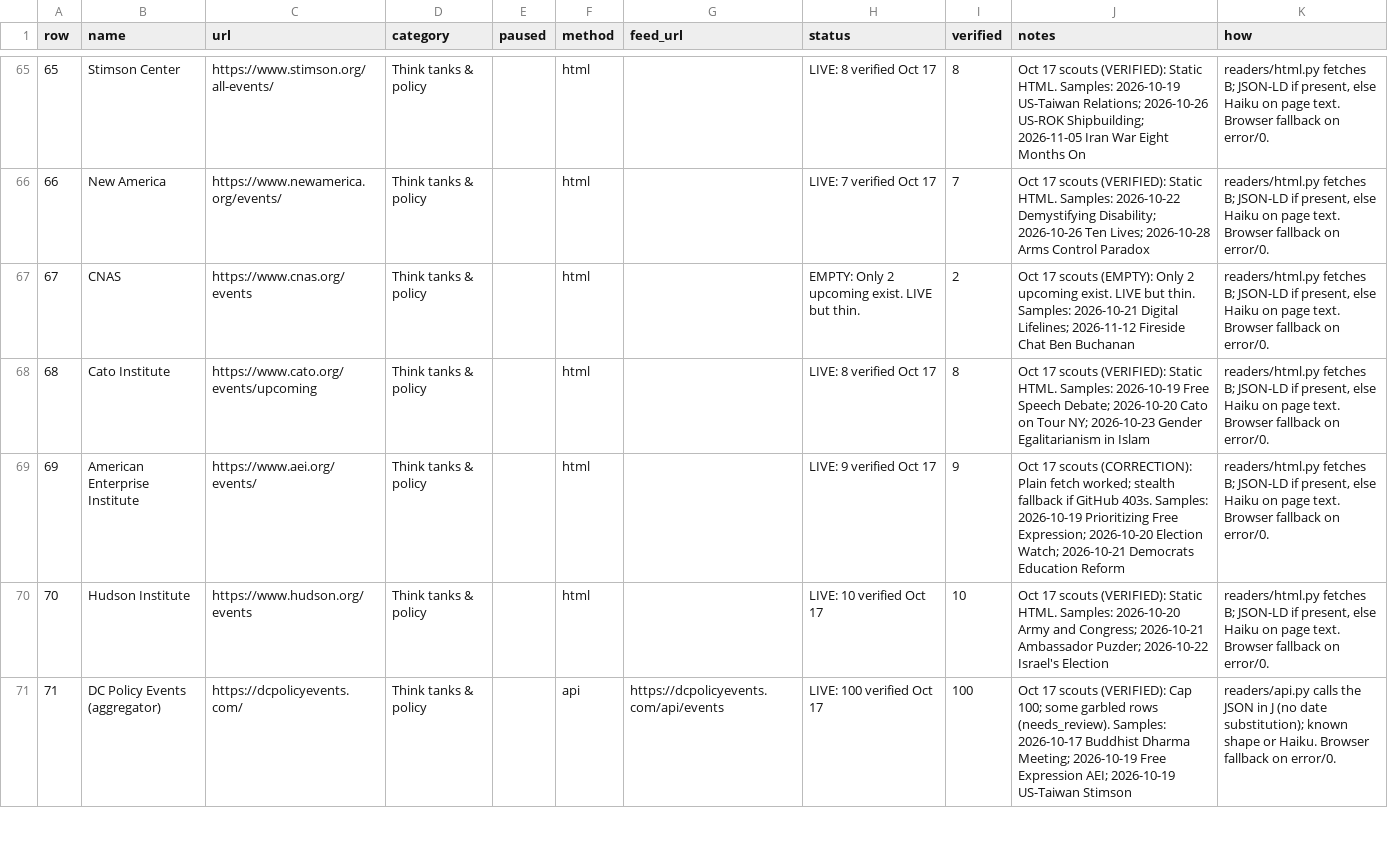
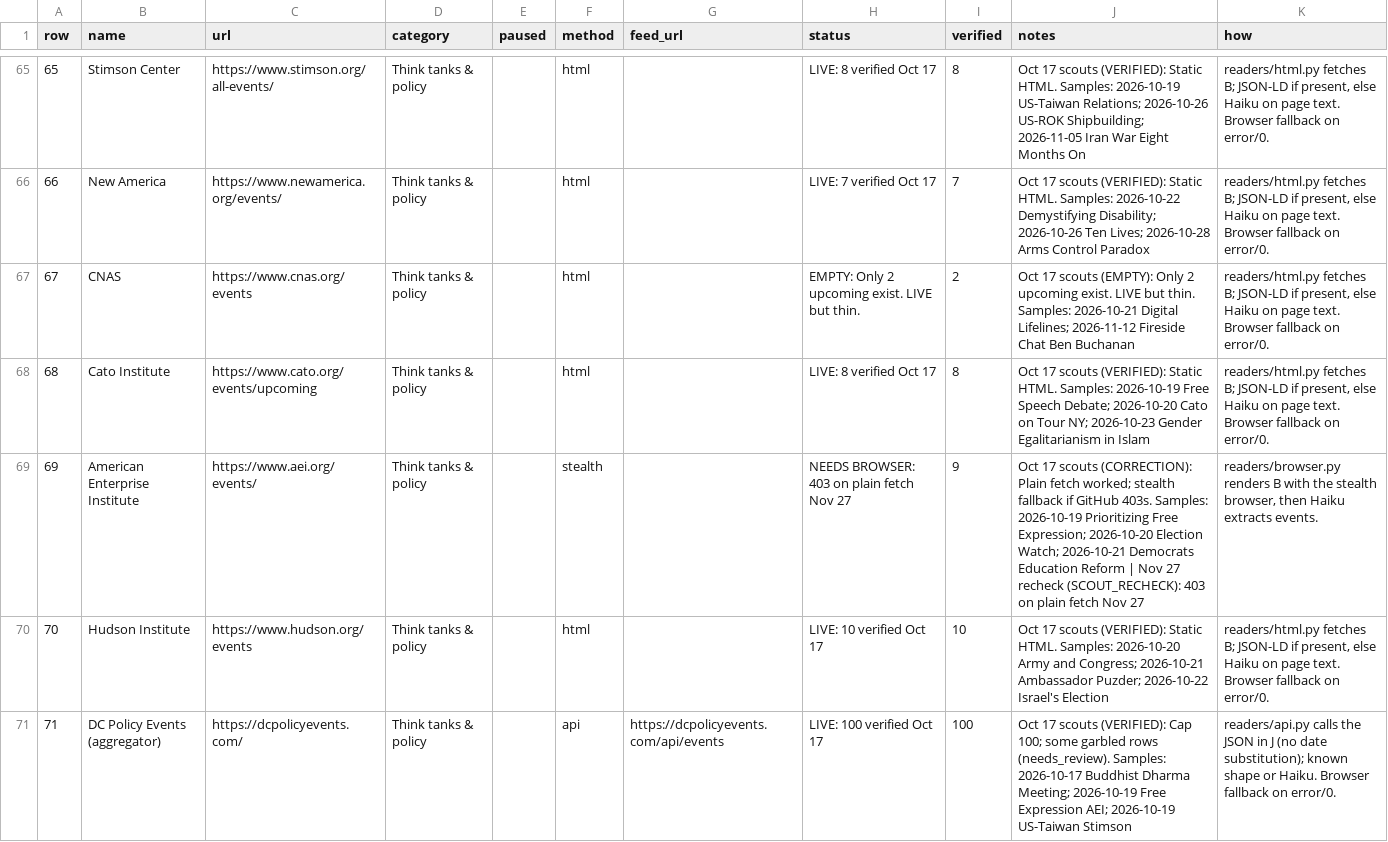
Before and after one commit to emanstof-png/event-feed, a CSV file: sources_methods.csv, drawn as a sheet; only a part is shown, gaps mark what is left out; the diff covers the shown part only; the diff names each change by its address in the sheet, - before the commit and + after, or states it on an @@ line.

```diff
--- a/sources_methods.csv
+++ b/sources_methods.csv
-F69 (method): html
+F69 (method): stealth
-H69 (status): LIVE: 9 verified Oct 17
+H69 (status): NEEDS BROWSER: 403 on plain fetch Nov 27
-J69 (notes): …Education Reform
+J69 (notes): …Education Reform | Nov 27 recheck (SCOUT_RECHECK): 403 on plain fetch Nov 27
-K69 (how): readers/html.py fetches B; JSON-LD if present, else Haiku on page text. Browser fallback on error/0.
+K69 (how): readers/browser.py renders B with the stealth browser, then Haiku extracts events.
```
Also changed, not shown: 43 edited cells elsewhere in this file, elite_methods.csv, 4 other files.
